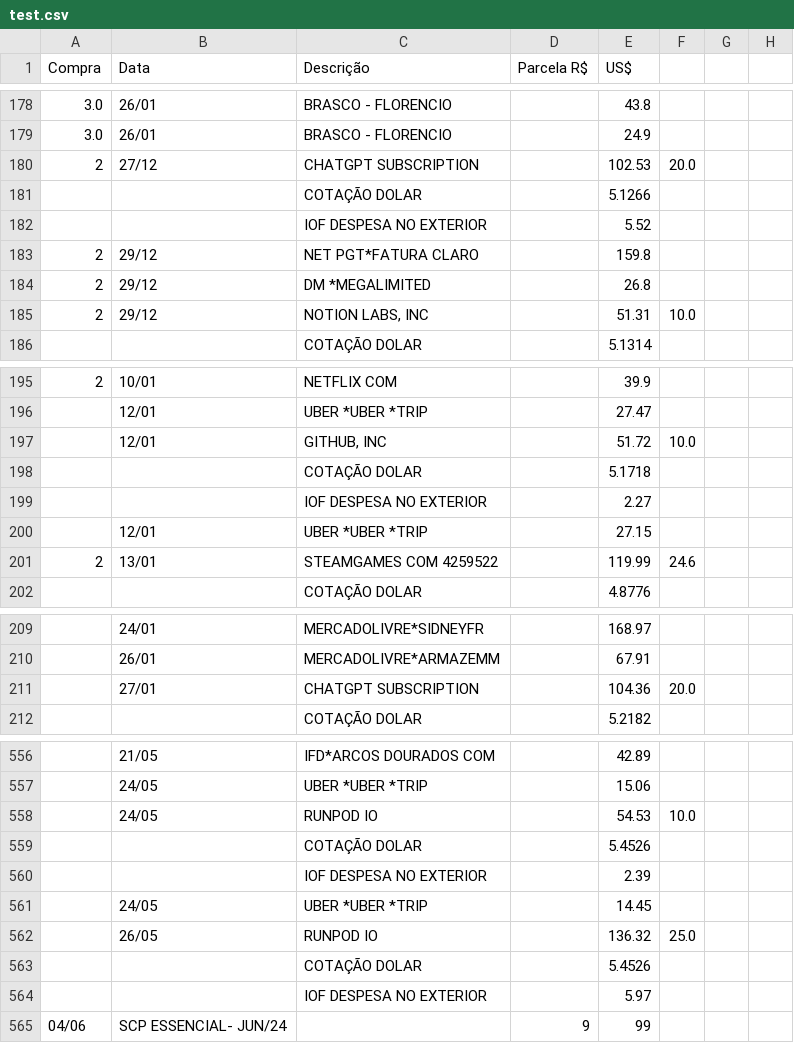
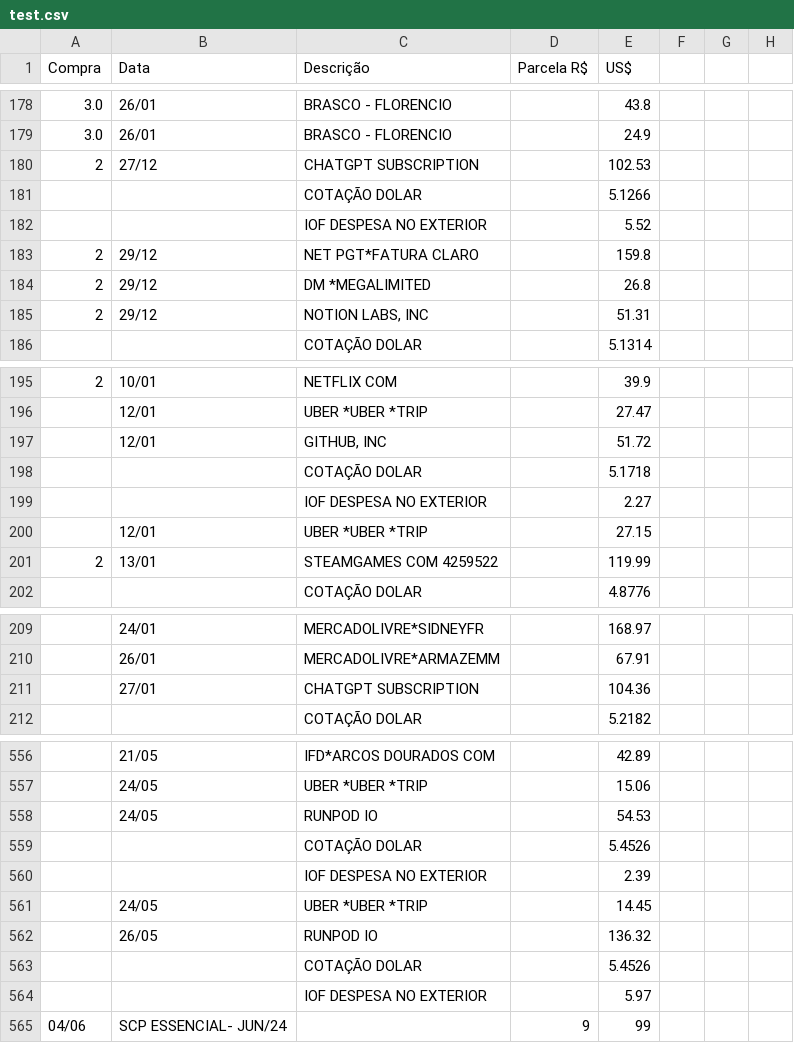
Before and after one commit to ThallyssonKlein/FinalVersionFinancialSystem, a CSV file: test.csv, drawn as a sheet; only a part is shown, gaps mark what is left out; the diff covers the shown part only; the diff names each change by its address in the sheet, - before the commit and + after, or states it on an @@ line.

```diff
--- a/test.csv
+++ b/test.csv
-F180: 20.0
+F180: (empty)
-F185: 10.0
+F185: (empty)
-F197: 10.0
+F197: (empty)
-F201: 24.6
+F201: (empty)
-F211: 20.0
+F211: (empty)
-F558: 10.0
+F558: (empty)
-F562: 25.0
+F562: (empty)
```
Also changed, not shown: 12 edited cells elsewhere in this file, 2 other files.
